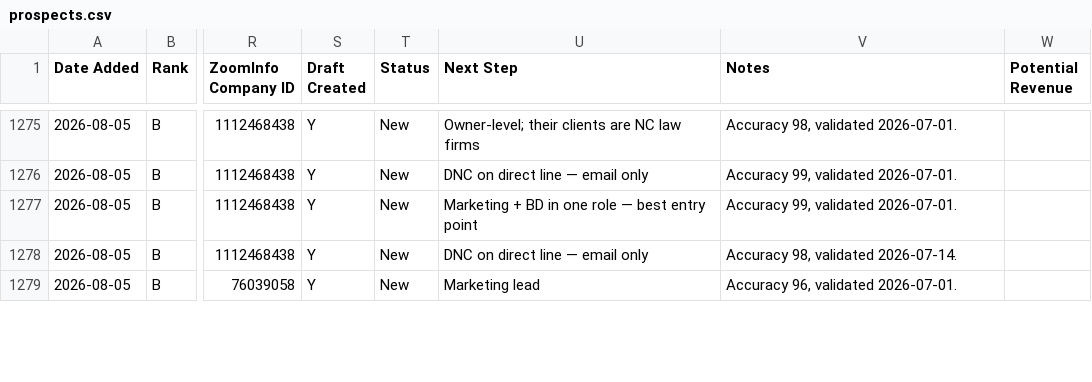
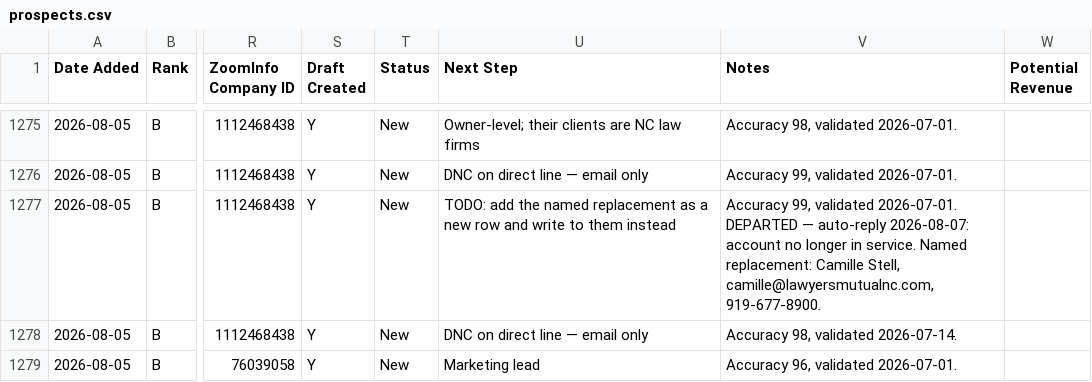
Before and after one commit to twbsportsguy/ClaudeCode, a CSV file: tracker/prospects.csv, drawn as a sheet; only a part is shown, gaps mark what is left out; the diff covers the shown part only; the diff names each change by its address in the sheet, - before the commit and + after, or states it on an @@ line.

```diff
--- a/tracker/prospects.csv
+++ b/tracker/prospects.csv
-U1277 (Next Step): Marketing + BD in one role — best entry point
+U1277 (Next Step): TODO: add the named replacement as a new row and write to them instead
-V1277 (Notes): …validated 2026-07-01.
+V1277 (Notes): …validated 2026-07-01. DEPARTED — auto-reply 2026-08-07: account no longer in service. Named replacement: Camille Stell, camille@lawyersmutualnc.com, 919-677-8900.
```
Also changed, not shown: 22 edited cells elsewhere in this file.
